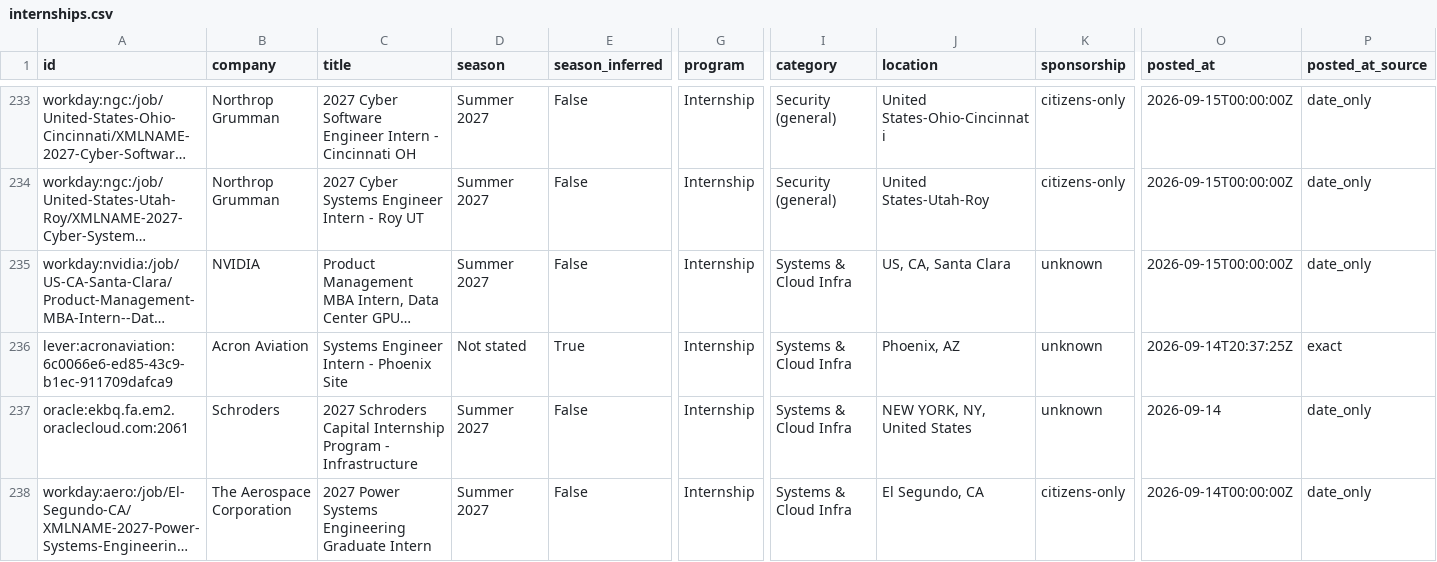
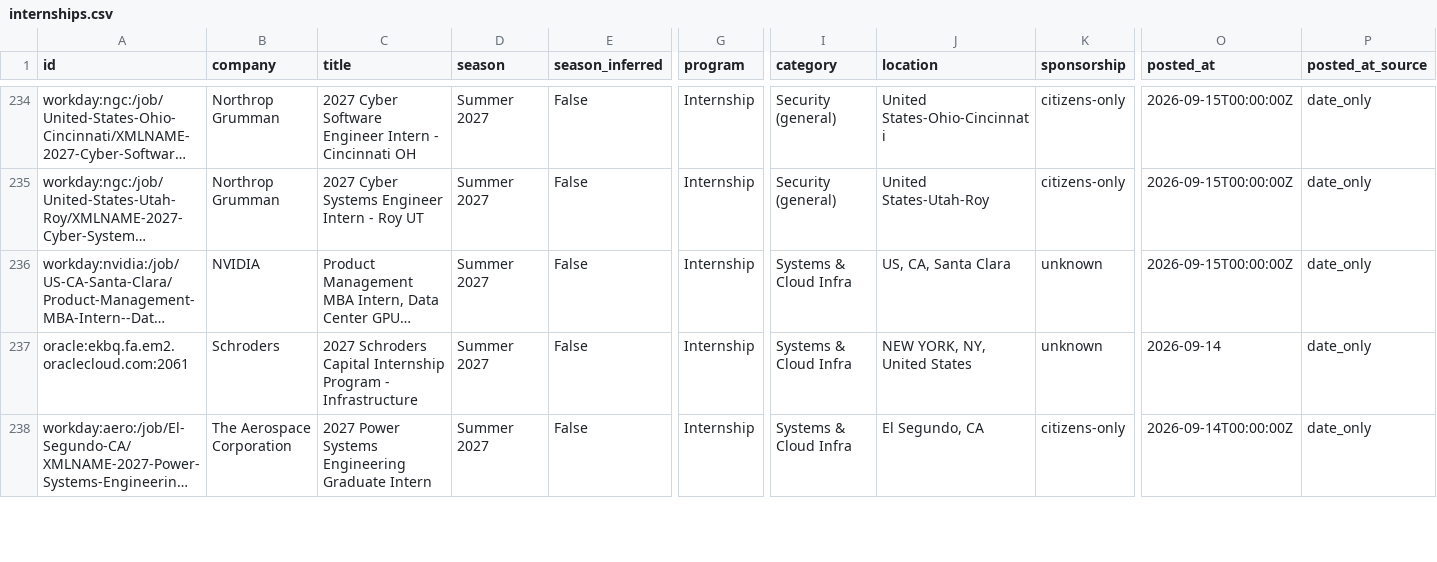
Before and after one commit to ihrtkaii/secnet-internships, a CSV file: data/internships.csv, drawn as a sheet; only a part is shown, gaps mark what is left out; long unchanged cells end in …; removed rows and columns are numbered as before the commit, all else as after; rows hold the shown columns only; the diff covers the shown part only; the diff names each change by its address in the sheet, - before the commit and + after, or states it on an @@ line.

```diff
--- a/data/internships.csv
+++ b/data/internships.csv
-row 236: lever:acronaviation:6c0066e6-ed85-43c9-b1ec-911709dafca9 | Acron Aviation | Systems Engineer Intern - Phoenix Site | Not stated | True | Internship | Systems & Cloud Infra | Phoenix, AZ | unknown | 2026-09-14T20:37:25Z | exact
```
Also changed, not shown: 1 added row, 4 removed rows and 5 moved rows elsewhere in this file, docs/internships.csv, 15 other files.
